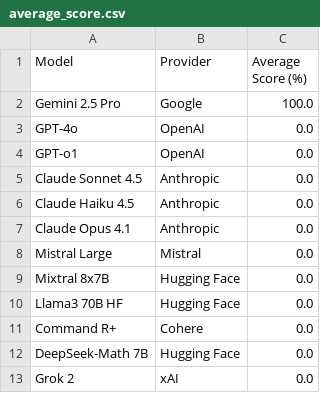
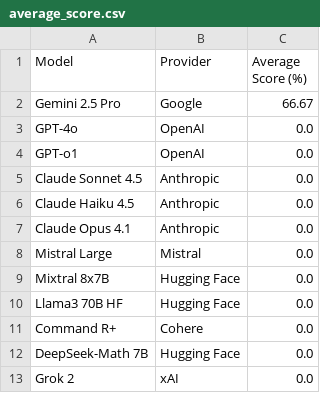
Before and after one commit to jaci-hub/divide21X, a CSV file: divide21x/leaderboards/2025-12/average_score.csv, drawn as a sheet.

```diff
--- a/divide21x/leaderboards/2025-12/average_score.csv
+++ b/divide21x/leaderboards/2025-12/average_score.csv
@@ -1,3 +1,3 @@
 Model,Provider,Average Score (%)
-Gemini 2.5 Pro,Google,100.0
+Gemini 2.5 Pro,Google,66.67
 GPT-4o,OpenAI,0.0
```
Also changed, not shown: divide21x/leaderboards/2025-12/average_proximity.csv, 3 other files.
